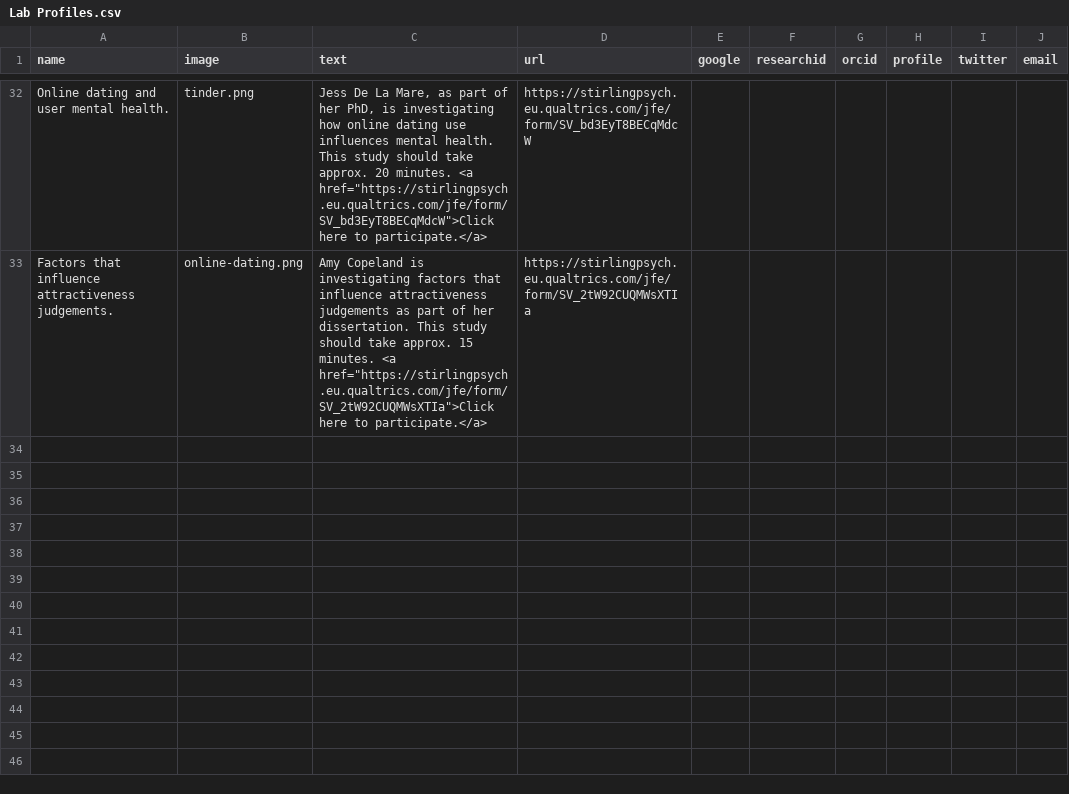
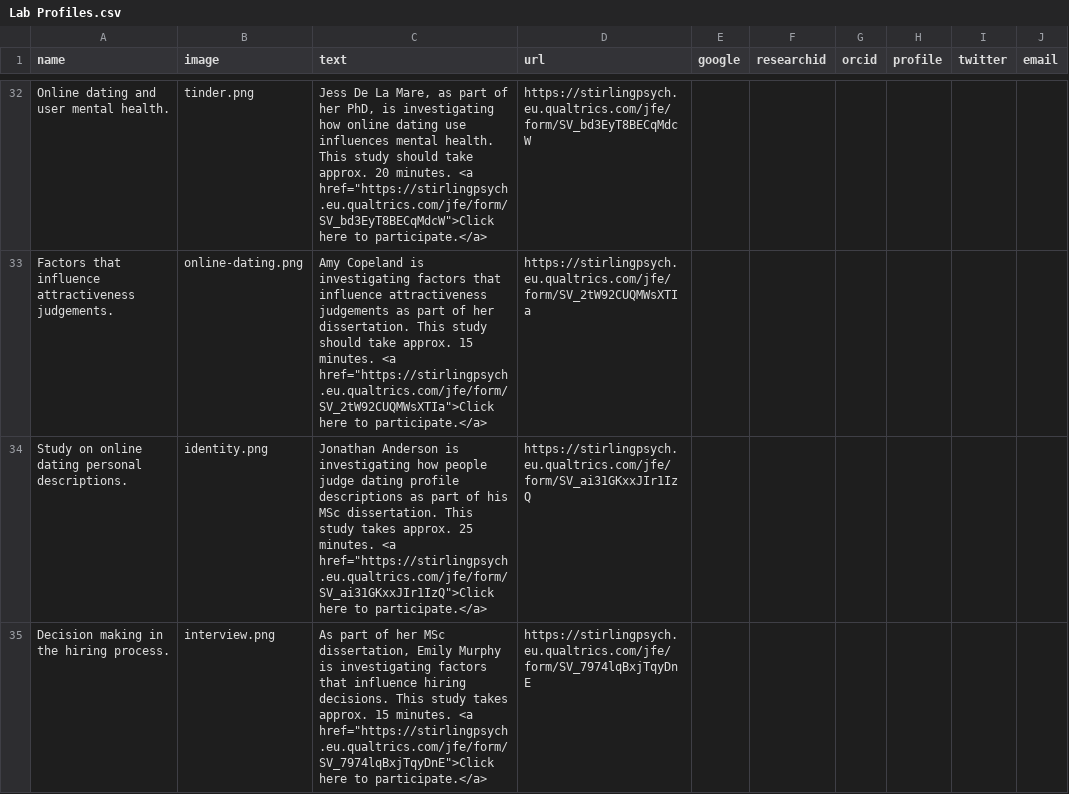
Before and after one commit to antlee53/antlee53.github.io, a CSV file: files/Lab Profiles.csv, drawn as a sheet; only a part is shown, gaps mark what is left out.

```diff
--- a/files/Lab Profiles.csv
+++ b/files/Lab Profiles.csv
@@ -33 +33,3 @@ Online dating and user mental health.,tinder.png,"Jess De La Mare, as part of he
 Factors that influence attractiveness judgements.,online-dating.png,"Amy Copeland is investigating factors that influence attractiveness judgements as part of her dissertation. This study should take approx. 15 minutes.   <a href=""https://stirlingpsych.eu.qualtrics.com/jfe/form/SV_2tW92CUQMWsXTIa"">Click here to participate.</a>",https://stirlingpsych.eu.qualtrics.com/jfe/form/SV_2tW92CUQMWsXTIa,,,,,,
+Study on online dating personal descriptions.,identity.png,"Jonathan Anderson is investigating how people judge dating profile descriptions as part of his MSc dissertation. This study takes approx. 25 minutes.  <a href=""https://stirlingpsych.eu.qualtrics.com/jfe/form/SV_ai31GKxxJIr1IzQ"">Click here to participate.</a>",https://stirlingpsych.eu.qualtrics.com/jfe/form/SV_ai31GKxxJIr1IzQ,,,,,,
+Decision making in the hiring process.,interview.png,"As part of her MSc dissertation, Emily Murphy is investigating factors that influence hiring decisions. This study takes approx. 15 minutes.  <a href=""https://stirlingpsych.eu.qualtrics.com/jfe/form/SV_7974lqBxjTqyDnE"">Click here to participate.</a>",https://stirlingpsych.eu.qualtrics.com/jfe/form/SV_7974lqBxjTqyDnE,,,,,,
```
Also changed, not shown: files/News.csv, 4 other files.
